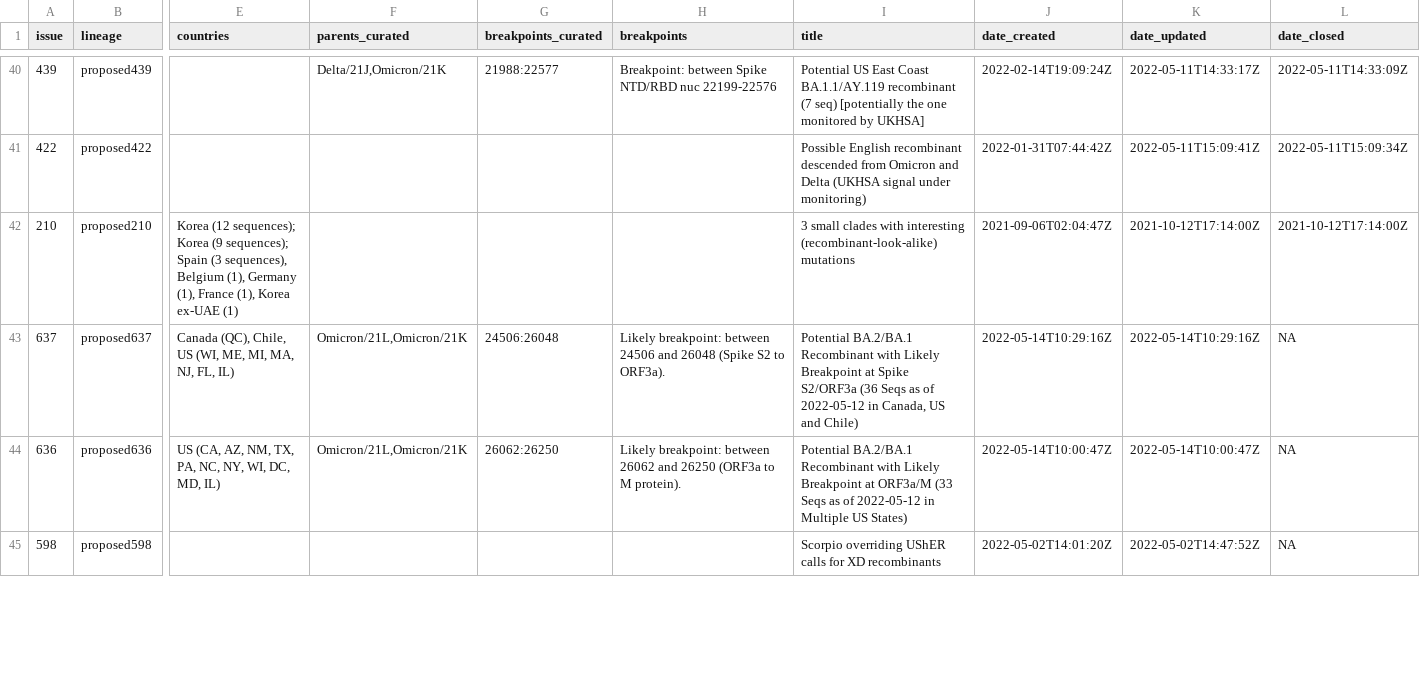
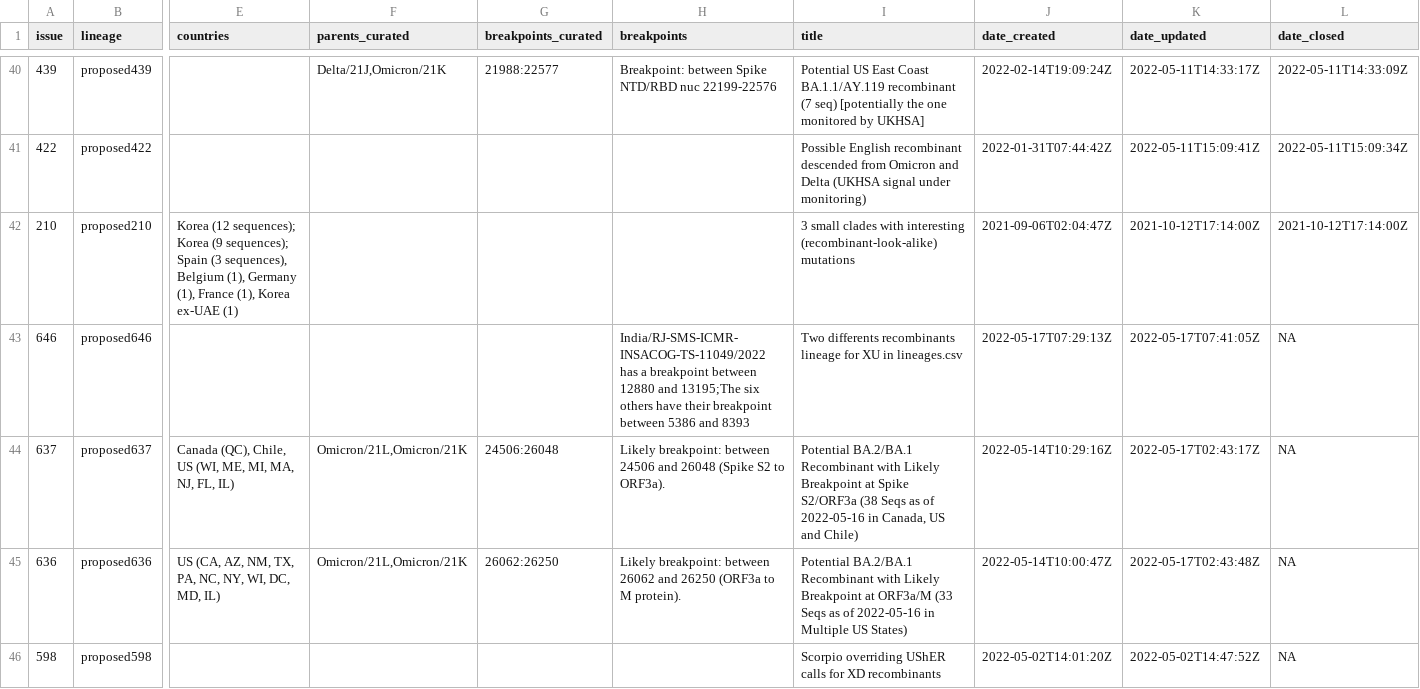
Before and after one commit to ktmeaton/ncov-recombinant, a TSV file: resources/issues.tsv, drawn as a sheet; only a part is shown, gaps mark what is left out; addresses are those after the commit; rows hold the shown columns only; the diff covers the shown part only; the diff names each change by its address in the sheet, - before the commit and + after, or states it on an @@ line.

```diff
--- a/resources/issues.tsv
+++ b/resources/issues.tsv
+row 43: 646 | proposed646 |  |  |  | India/RJ-SMS-ICMR-INSACOG-TS-11049/2022 has a breakpoint between 12880 and 13195;The six others have their breakpoint between 5386 and 8393 | Two differents recombinants lineage for XU in lineages.csv | 2022-05-17T07:29:13Z | 2022-05-17T07:41:05Z | NA
-I44 (title): …Spike S2/ORF3a (36 Seqs as of 2022-05-12 in Canada,…
+I44 (title): …Spike S2/ORF3a (38 Seqs as of 2022-05-16 in Canada,…
-K44 (date_updated): 2022-05-14T10:29:16Z
+K44 (date_updated): 2022-05-17T02:43:17Z
-I45 (title): …as of 2022-05-12 in Multiple…
+I45 (title): …as of 2022-05-16 in Multiple…
-K45 (date_updated): 2022-05-14T10:00:47Z
+K45 (date_updated): 2022-05-17T02:43:48Z
```
Also changed, not shown: 5 edited cells elsewhere in this file, resources/issue_to_lineage.tsv, 10 other files.
